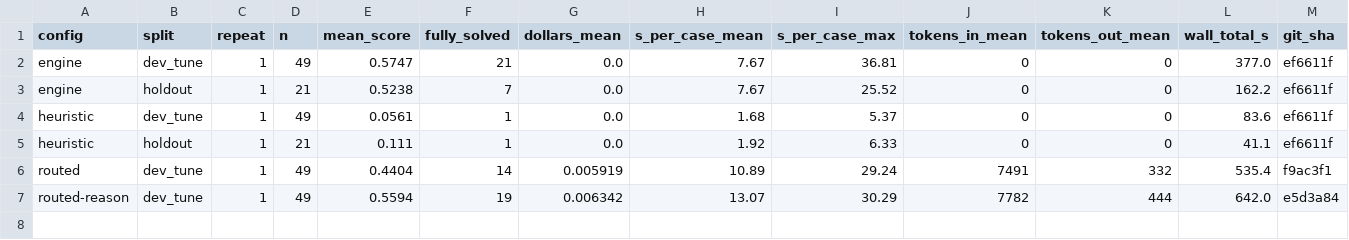
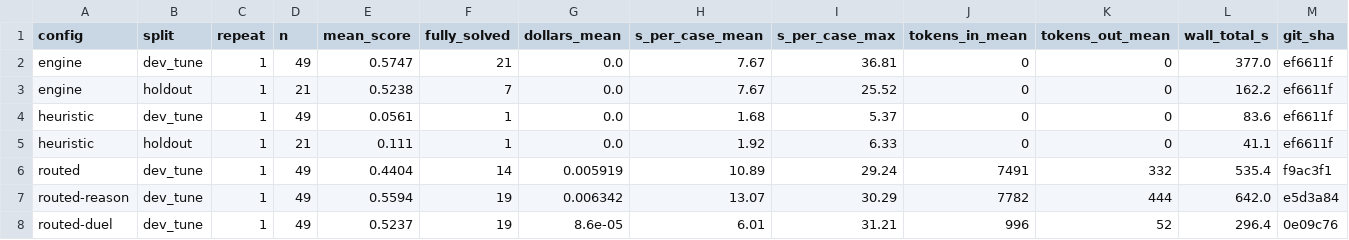
Before and after one commit to alaramartin/mantisgridhacks, a CSV file: eval/results/runs.csv, drawn as a sheet; only a part is shown; rows hold the shown columns only; the diff names each change by its address in the sheet, - before the commit and + after, or states it on an @@ line.

```diff
--- a/eval/results/runs.csv
+++ b/eval/results/runs.csv
+row 8: routed-duel | dev_tune | 1 | 49 | 0.5237 | 19 | 8.6e-05 | 6.01 | 31.21 | 996 | 52 | 296.4 | 0e09c76
```
Also changed, not shown: eval/results/per_case.csv, 3 other files.
